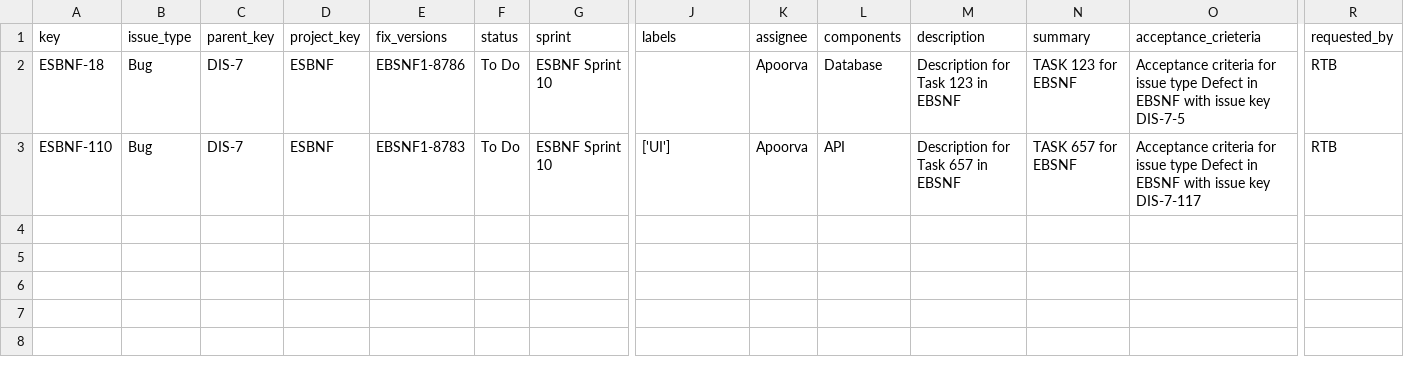
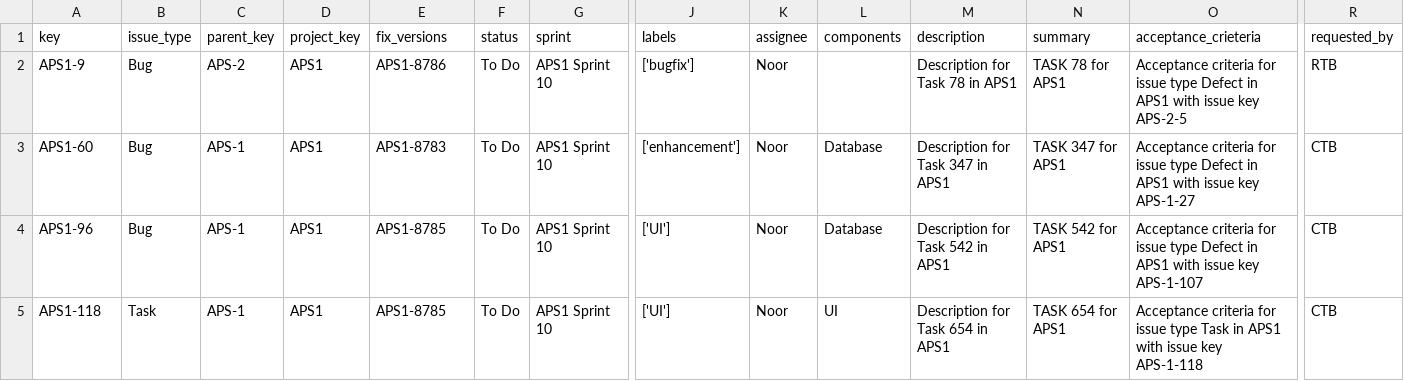
Before and after one commit to manojk-india/Complete_L3, a CSV file: L1_architecture/generated_files/current.csv, drawn as a sheet; only a part is shown, gaps mark what is left out; addresses are those after the commit; rows hold the shown columns only; the diff names each change by its address in the sheet, - before the commit and + after, or states it on an @@ line.

```diff
--- a/L1_architecture/generated_files/current.csv
+++ b/L1_architecture/generated_files/current.csv
+row 2: APS1-9 | Bug | APS-2 | APS1 | APS1-8786 | To Do | APS1 Sprint 10 | ['bugfix'] | Noor |  | Description for Task 78 in APS1 | TASK 78 for APS1 | Acceptance criteria for issue type Defect in APS1 with issue key APS-2-5 | RTB
-A3 (key): ESBNF-18
+A3 (key): APS1-60
-C3 (parent_key): DIS-7
+C3 (parent_key): APS-1
-D3 (project_key): ESBNF
+D3 (project_key): APS1
-E3 (fix_versions): EBSNF1-8786
+E3 (fix_versions): APS1-8783
-G3 (sprint): ESBNF Sprint 10
+G3 (sprint): APS1 Sprint 10
-J3 (labels): (empty)
+J3 (labels): ['enhancement']
-K3 (assignee): Apoorva
+K3 (assignee): Noor
-M3 (description): Description for Task 123 in EBSNF
+M3 (description): Description for Task 347 in APS1
-N3 (summary): TASK 123 for EBSNF
+N3 (summary): TASK 347 for APS1
-O3 (acceptance_crieteria): …Defect in EBSNF with issue key DIS-7-5
+O3 (acceptance_crieteria): …Defect in APS1 with issue key APS-1-27
-R3 (requested_by): RTB
+R3 (requested_by): CTB
+row 4: APS1-96 | Bug | APS-1 | APS1 | APS1-8785 | To Do | APS1 Sprint 10 | ['UI'] | Noor | Database | Description for Task 542 in APS1 | TASK 542 for APS1 | Acceptance criteria for issue type Defect in APS1 with issue key APS-1-107 | CTB
-A5 (key): ESBNF-110
+A5 (key): APS1-118
-B5 (issue_type): Bug
+B5 (issue_type): Task
-C5 (parent_key): DIS-7
+C5 (parent_key): APS-1
-D5 (project_key): ESBNF
+D5 (project_key): APS1
-E5 (fix_versions): EBSNF1-8783
+E5 (fix_versions): APS1-8785
-G5 (sprint): ESBNF Sprint 10
+G5 (sprint): APS1 Sprint 10
-K5 (assignee): Apoorva
+K5 (assignee): Noor
-L5 (components): API
+L5 (components): UI
-M5 (description): Description for Task 657 in EBSNF
+M5 (description): Description for Task 654 in APS1
-N5 (summary): TASK 657 for EBSNF
+N5 (summary): TASK 654 for APS1
-O5 (acceptance_crieteria): …issue type Defect in EBSNF with issue key DIS-7-117
+O5 (acceptance_crieteria): …issue type Task in APS1 with issue key APS-1-118
-R5 (requested_by): RTB
+R5 (requested_by): CTB
```
Also changed, not shown: L1_architecture/generated_files/history.csv, 21 other files.
